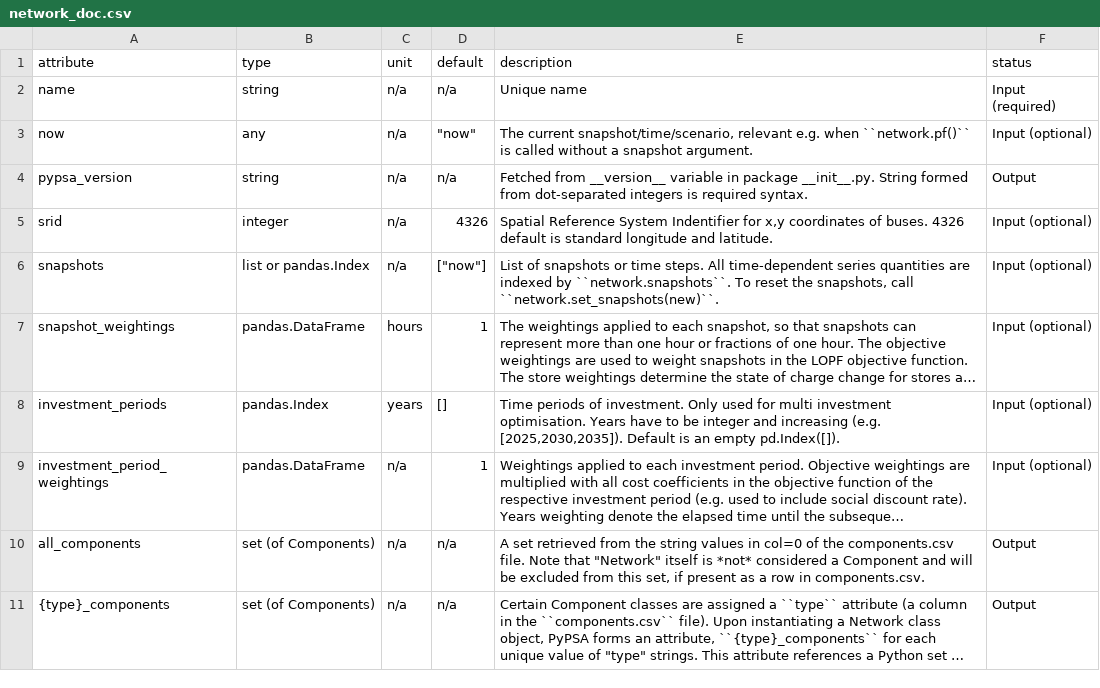
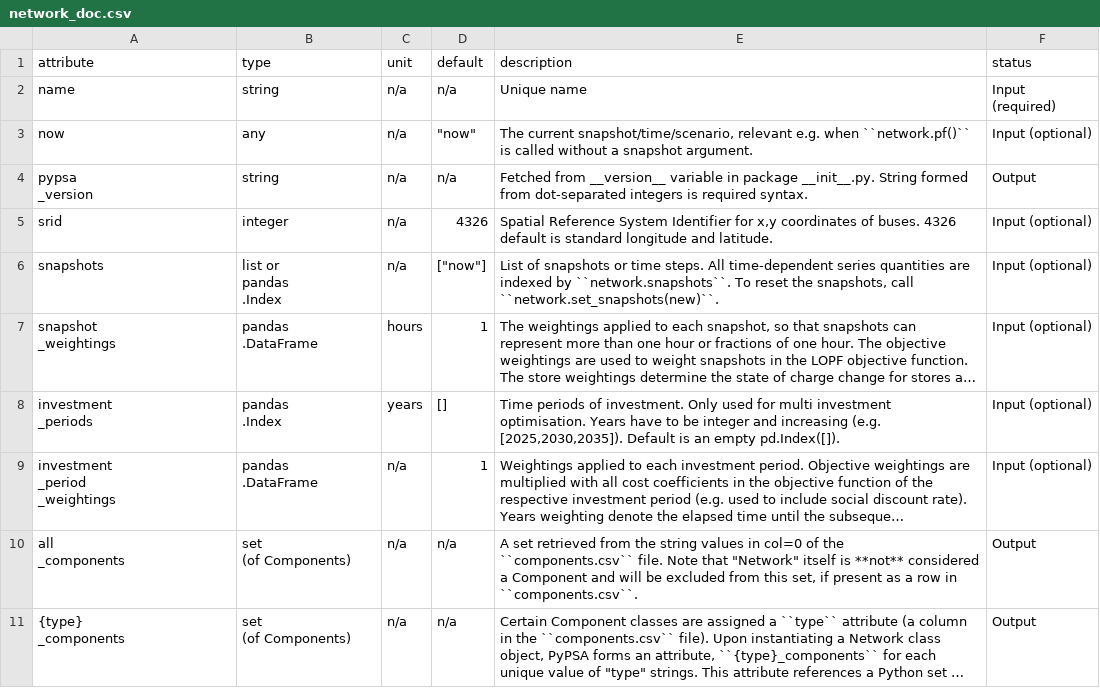
Before and after one commit to PyPSA/PyPSA, a CSV file: doc/tables/network_doc.csv, drawn as a sheet; only a part is shown; long unchanged cells end in …; ↵ is a line break in a cell; the diff covers the shown part only; the diff names each change by its address in the sheet, - before the commit and + after, or states it on an @@ line.

Commit message:
trying line breaks in table cells

```diff
--- a/doc/tables/network_doc.csv
+++ b/doc/tables/network_doc.csv
-A4 (attribute): pypsa_version
+A4 (attribute): pypsa ↵ _version
-E5 (description): …Reference System Indentifier for x,y…
+E5 (description): …Reference System Identifier for x,y…
-B6 (type): list or pandas.Index
+B6 (type): list or ↵ pandas ↵ .Index
-A7 (attribute): snapshot_weightings
+A7 (attribute): snapshot ↵ _weightings
-B7 (type): pandas.DataFrame
+B7 (type): pandas ↵ .DataFrame
-A8 (attribute): investment_periods
+A8 (attribute): investment ↵ _periods
-B8 (type): pandas.Index
+B8 (type): pandas ↵ .Index
-A9 (attribute): investment_period_weightings
+A9 (attribute): investment ↵ _period ↵ _weightings
-B9 (type): pandas.DataFrame
+B9 (type): pandas ↵ .DataFrame
-A10 (attribute): all_components
+A10 (attribute): all ↵ _components
-B10:B11 (type): set (of Components)
+B10:B11 (type): set ↵ (of Components)
-E10 (description): …of the components.csv file. Note that "Network" itself is *not* considered a Component and will be excluded from this set, if present as a row in components.csv.
+E10 (description): …of the ``components.csv`` file. Note that "Network" itself is **not** considered a Component and will be excluded from this set, if present as a row in ``components.csv``.
-A11 (attribute): {type}_components
+A11 (attribute): {type} ↵ _components
```
Also changed, not shown: 15 edited cells elsewhere in this file.
